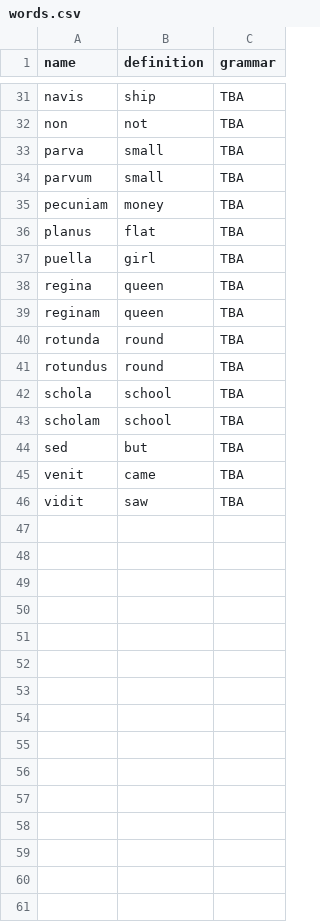
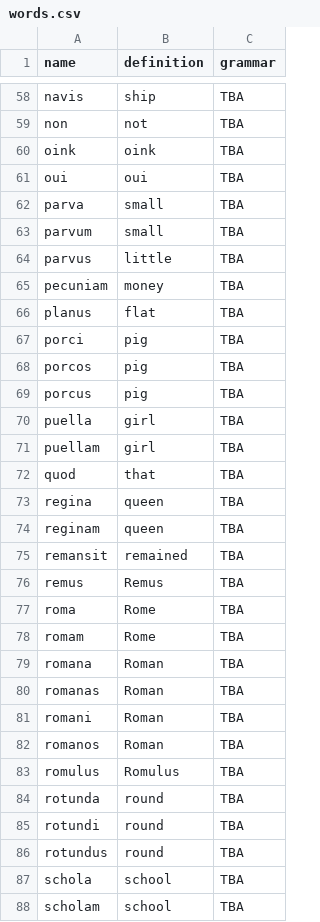
Before and after one commit to ragelmalti/latin-natural-method-most, a CSV file: words.csv, drawn as a sheet; only a part is shown, gaps mark what is left out; the shorter side is filled out with more unchanged rows; the diff covers the shown part only; the diff names each change by its address in the sheet, - before the commit and + after, or states it on an @@ line.

Commit message:
Added 2nd lesson, & directory loop to check-words
Added in the 2nd lesson, as well as a for loop in the 'check-words.py'
script, that loops through all the HTML files within a given directory,
to check for missing words.

```diff
--- a/words.csv
+++ b/words.csv
+row 60: oink | oink | TBA
+row 61: oui | oui | TBA
+row 64: parvus | little | TBA
+row 67: porci | pig | TBA
+row 68: porcos | pig | TBA
+row 69: porcus | pig | TBA
+row 71: puellam | girl | TBA
+row 72: quod | that | TBA
+row 75: remansit | remained | TBA
+row 76: remus | Remus | TBA
+row 77: roma | Rome | TBA
+row 78: romam | Rome | TBA
+row 79: romana | Roman | TBA
+row 80: romanas | Roman | TBA
+row 81: romani | Roman | TBA
+row 82: romanos | Roman | TBA
+row 83: romulus | Romulus | TBA
+row 85: rotundi | round | TBA
```
Also changed, not shown: 37 added rows elsewhere in this file, 5 other files.
